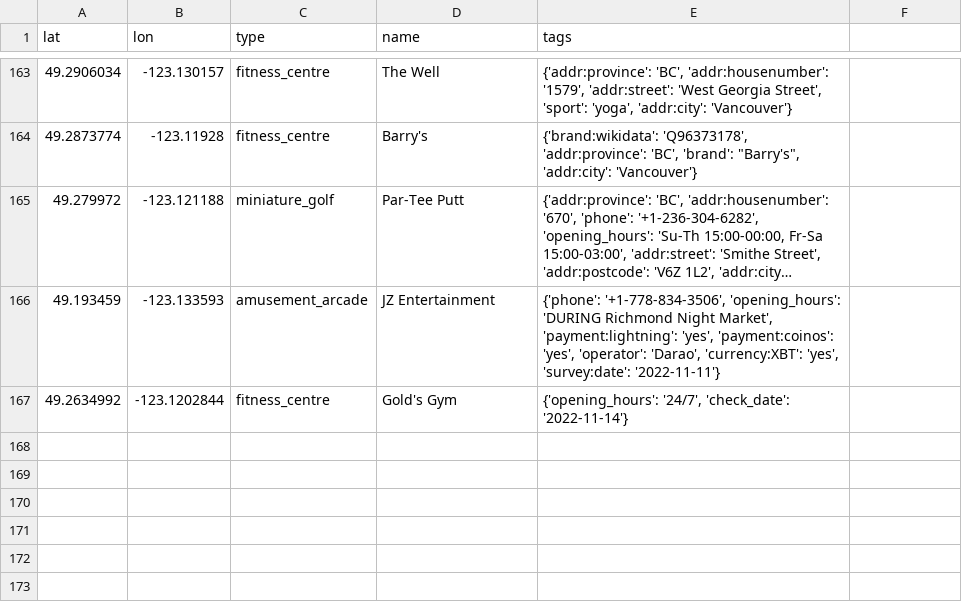
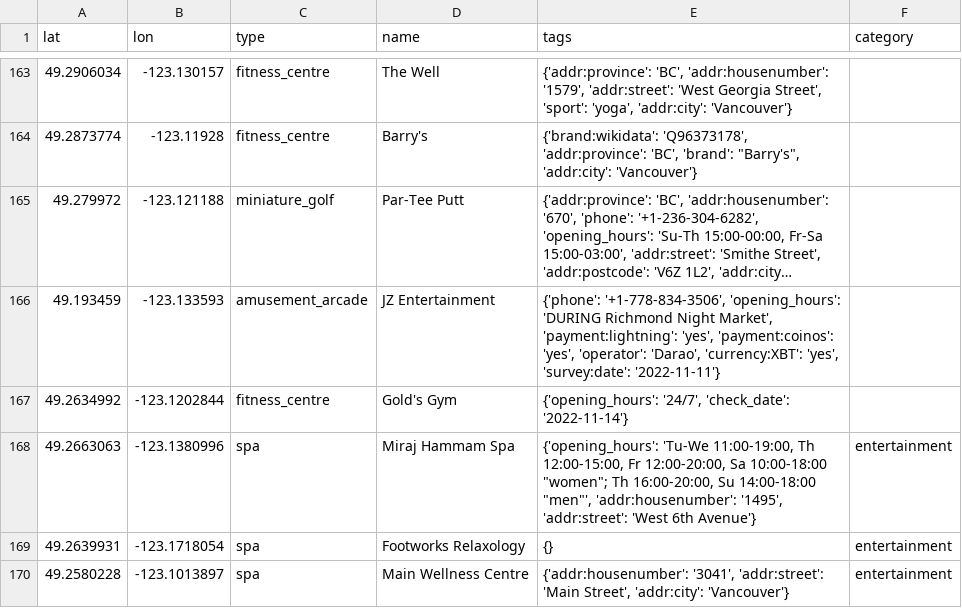
Before and after one commit to phyeony/airbnb-finder, a CSV file: data-analysis/osm/cleaned_leisure_amenities.csv, drawn as a sheet; only a part is shown, gaps mark what is left out; long unchanged cells end in …; the diff names each change by its address in the sheet, - before the commit and + after, or states it on an @@ line.

```diff
--- a/data-analysis/osm/cleaned_leisure_amenities.csv
+++ b/data-analysis/osm/cleaned_leisure_amenities.csv
-F1: (empty)
+F1: category
+row 168: 49.2663063 | -123.1380996 | spa | Miraj Hammam Spa | {'opening_hours': 'Tu-We 11:00-19:00, Th 12:00-15:00, Fr 12:00-20:00, Sa 10:00-18:00 "women"; Th 16:00-20:00, Su 14:00-18:00 "men"', 'addr:housenumber': '1495', 'addr:street': 'West 6th Avenue'} | entertainment
+row 169: 49.2639931 | -123.1718054 | spa | Footworks Relaxology | {} | entertainment
+row 170: 49.2580228 | -123.1013897 | spa | Main Wellness Centre | {'addr:housenumber': '3041', 'addr:street': 'Main Street', 'addr:city': 'Vancouver'} | entertainment
```
Also changed, not shown: data-analysis/osm/cleaned_entertainment_amenities.csv, data-analysis/osm/cleaned_shop_amenities.csv, 4 other files.
